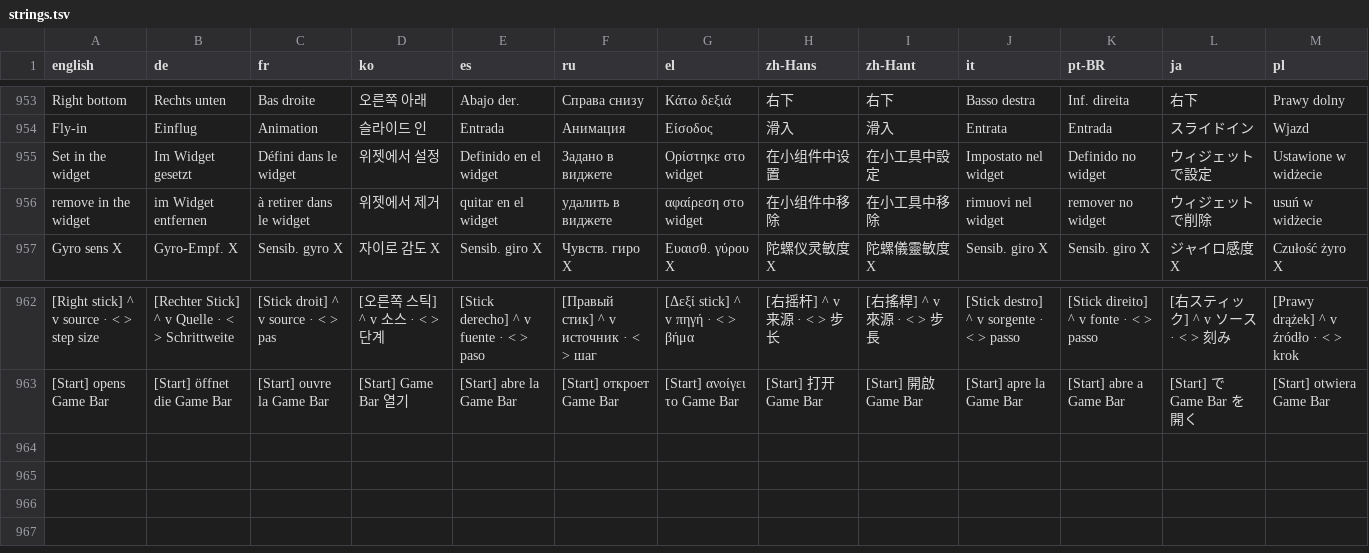
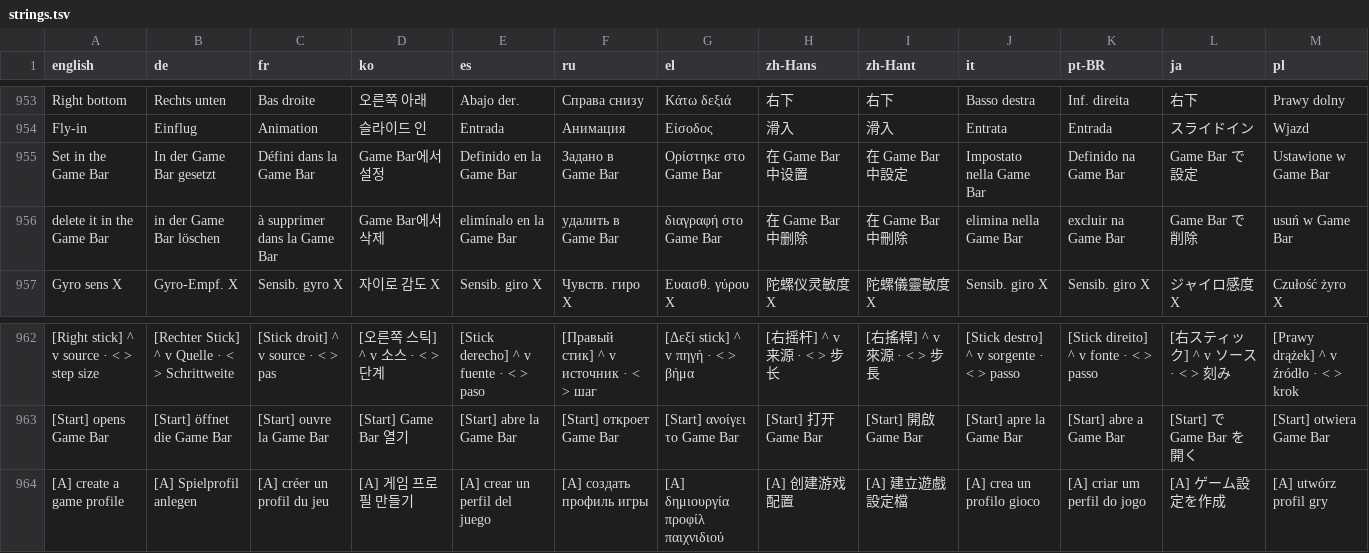
Before and after one commit to enterTheVoidCode/ClawTweaksCenter, a TSV file: Tools/i18n/strings.tsv, drawn as a sheet; only a part is shown, gaps mark what is left out; removed rows and columns are numbered as before the commit, all else as after; the diff names each change by its address in the sheet, - before the commit and + after, or states it on an @@ line.

Commit message:
i18n: Quick Panel strings for the controller profile row, drop the performance-row hint

```diff
--- a/Tools/i18n/strings.tsv
+++ b/Tools/i18n/strings.tsv
-row 955: Set in the widget | Im Widget gesetzt | Défini dans le widget | 위젯에서 설정 | Definido en el widget | Задано в виджете | Ορίστηκε στο widget | 在小组件中设置 | 在小工具中設定 | Impostato nel widget | Definido no widget | ウィジェットで設定 | Ustawione w widżecie
-row 956: remove in the widget | im Widget entfernen | à retirer dans le widget | 위젯에서 제거 | quitar en el widget | удалить в виджете | αφαίρεση στο widget | 在小组件中移除 | 在小工具中移除 | rimuovi nel widget | remover no widget | ウィジェットで削除 | usuń w widżecie
+row 955: Set in the Game Bar | In der Game Bar gesetzt | Défini dans la Game Bar | Game Bar에서 설정 | Definido en la Game Bar | Задано в Game Bar | Ορίστηκε στο Game Bar | 在 Game Bar 中设置 | 在 Game Bar 中設定 | Impostato nella Game Bar | Definido na Game Bar | Game Bar で設定 | Ustawione w Game Bar
+row 956: delete it in the Game Bar | in der Game Bar löschen | à supprimer dans la Game Bar | Game Bar에서 삭제 | elimínalo en la Game Bar | удалить в Game Bar | διαγραφή στο Game Bar | 在 Game Bar 中删除 | 在 Game Bar 中刪除 | elimina nella Game Bar | excluir na Game Bar | Game Bar で削除 | usuń w Game Bar
+row 964: [A] create a game profile | [A] Spielprofil anlegen | [A] créer un profil du jeu | [A] 게임 프로필 만들기 | [A] crear un perfil del juego | [A] создать профиль игры | [A] δημιουργία προφίλ παιχνιδιού | [A] 创建游戏配置 | [A] 建立遊戲設定檔 | [A] crea un profilo gioco | [A] criar um perfil do jogo | [A] ゲーム設定を作成 | [A] utwórz profil gry
```
Also changed, not shown: 2 other files.
